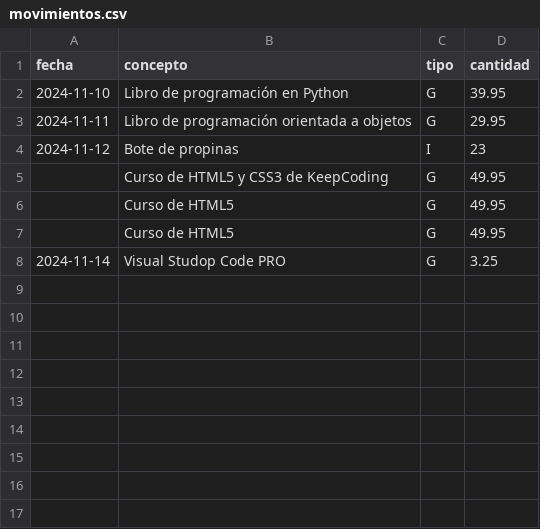
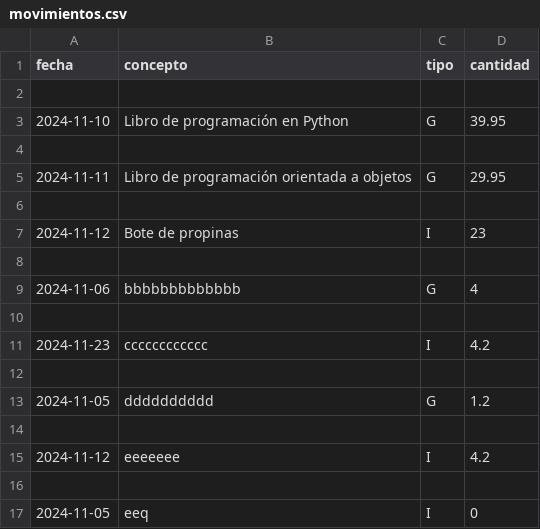
Before and after one commit to claudiadevis/hello_flask, a CSV file: balance/data/movimientos.csv, drawn as a sheet; addresses are those after the commit; the diff names each change by its address in the sheet, - before the commit and + after, or states it on an @@ line.

```diff
--- a/balance/data/movimientos.csv
+++ b/balance/data/movimientos.csv
+row 2: (empty)
+row 4: (empty)
+row 6: (empty)
-row 8:  | Curso de HTML5 y CSS3 de KeepCoding | G | 49.95
+row 8: (empty)
+row 9: 2024-11-06 | bbbbbbbbbbbbb | G | 4
-row 10:  | Curso de HTML5 | G | 49.95
+row 10: (empty)
+row 11: 2024-11-23 | cccccccccccc | I | 4.2
-row 12:  | Curso de HTML5 | G | 49.95
+row 12: (empty)
+row 13: 2024-11-05 | dddddddddd | G | 1.2
-row 14: 2024-11-14 | Visual Studop Code PRO | G | 3.25
+row 14: (empty)
+row 15: 2024-11-12 | eeeeeee | I | 4.2
+row 16: (empty)
+row 17: 2024-11-05 | eeq | I | 0
```
Also changed, not shown: balance/data/movimientos copy.csv, 5 other files.
